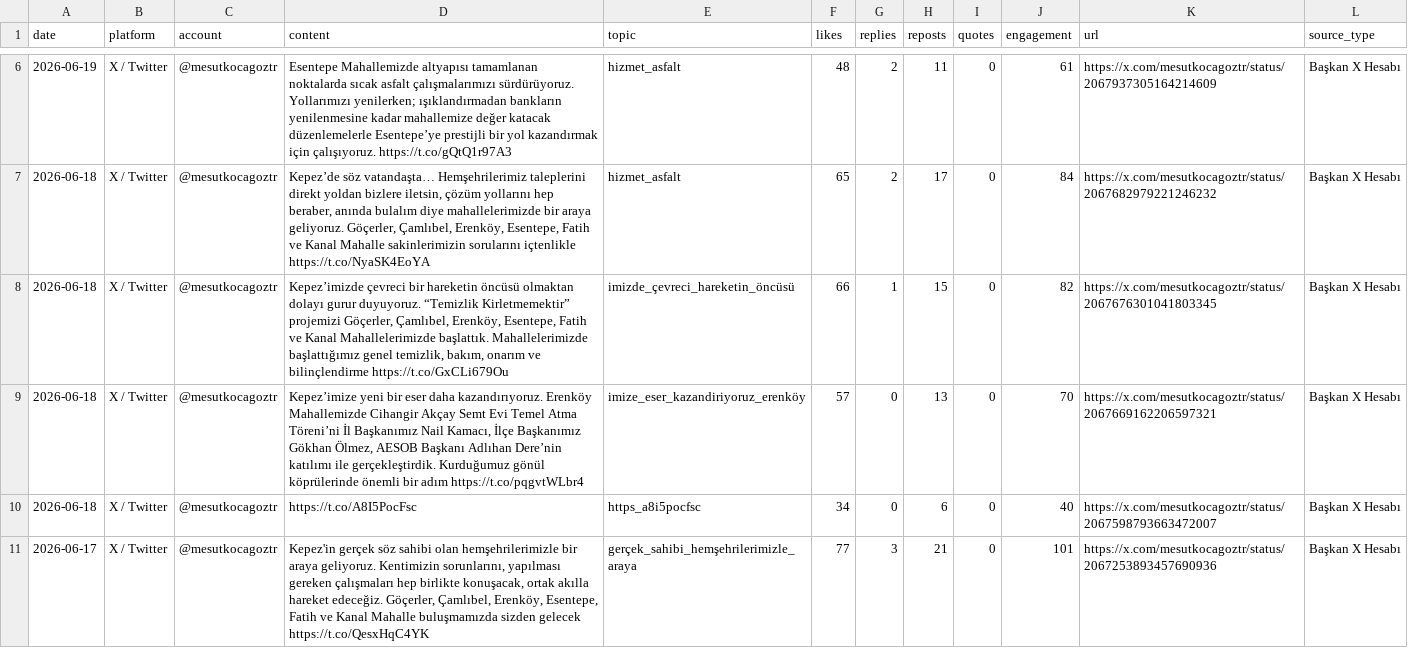
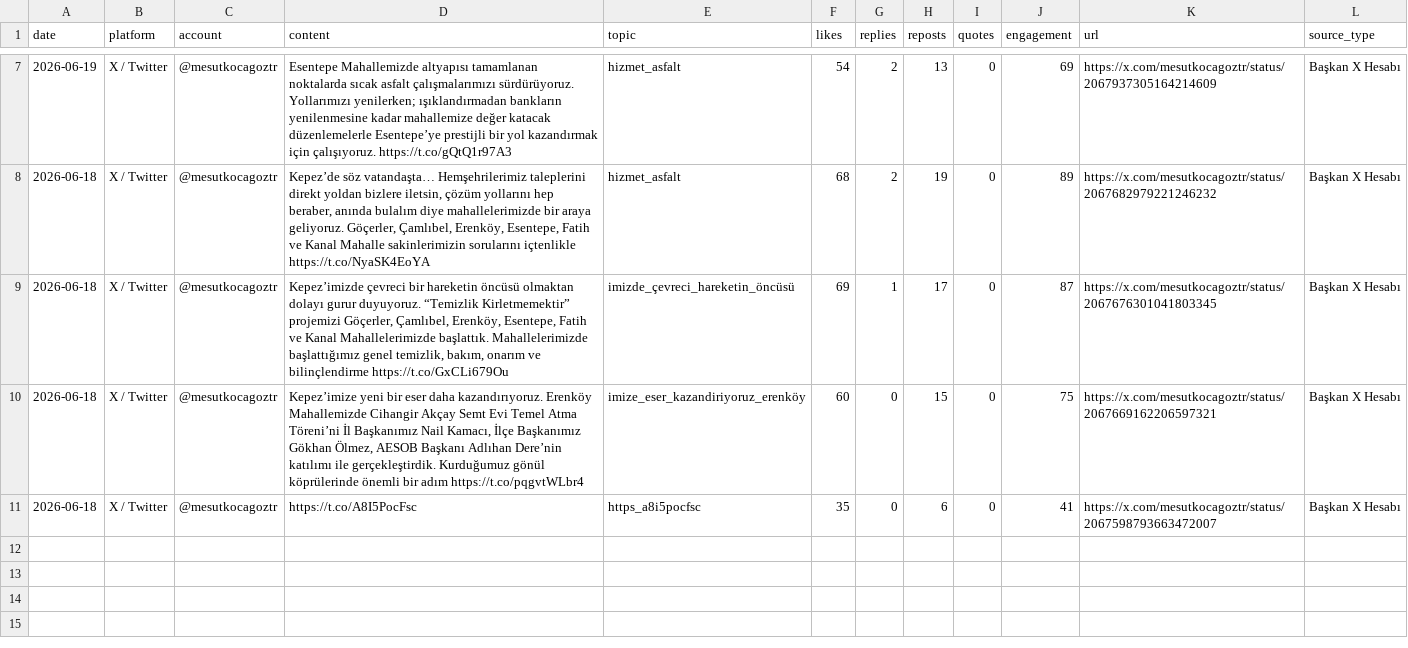
Before and after one commit to korayarhan/dijital-antalya-nabzi, a CSV file: data/auto_social/president_x_posts.csv, drawn as a sheet; only a part is shown, gaps mark what is left out; the diff covers the shown part only.

```diff
--- a/data/auto_social/president_x_posts.csv
+++ b/data/auto_social/president_x_posts.csv
@@ -6,6 +7,5 @@
-2026-06-19,X / Twitter,@mesutkocagoztr,Esentepe Mahallemizde altyapısı tamamlanan noktalarda sıcak asfalt çalışmalarımızı sürdürüyoruz.  Yollarımızı yenilerken; ışıklandırmadan bankların yenilenmesine kadar mahallemize değer katacak düzenlemelerle Esentepe’ye prestijli bir yol kazandırmak için çalışıyoruz. https://t.co/gQtQ1r97A3,hizmet_asfalt,48,2,11,0,61,https://x.com/mesutkocagoztr/status/2067937305164214609,Başkan X Hesabı
-2026-06-18,X / Twitter,@mesutkocagoztr,"Kepez’de söz vatandaşta…  Hemşehrilerimiz taleplerini direkt yoldan bizlere iletsin, çözüm yollarını hep beraber, anında bulalım diye mahallelerimizde bir araya geliyoruz.   Göçerler, Çamlıbel, Erenköy, Esentepe, Fatih ve Kanal Mahalle sakinlerimizin sorularını içtenlikle https://t.co/NyaSK4EoYA",hizmet_asfalt,65,2,17,0,84,https://x.com/mesutkocagoztr/status/2067682979221246232,Başkan X Hesabı
-2026-06-18,X / Twitter,@mesutkocagoztr,"Kepez’imizde çevreci bir hareketin öncüsü olmaktan dolayı gurur duyuyoruz.   “Temizlik Kirletmemektir” projemizi Göçerler, Çamlıbel, Erenköy, Esentepe, Fatih ve Kanal Mahallelerimizde başlattık. Mahallelerimizde başlattığımız genel temizlik, bakım, onarım ve bilinçlendirme https://t.co/GxCLi679Ou",imizde_çevreci_hareketin_öncüsü,66,1,15,0,82,https://x.com/mesutkocagoztr/status/2067676301041803345,Başkan X Hesabı
-2026-06-18,X / Twitter,@mesutkocagoztr,"Kepez’imize yeni bir eser daha kazandırıyoruz.   Erenköy Mahallemizde Cihangir Akçay Semt Evi Temel Atma Töreni’ni İl Başkanımız Nail Kamacı, İlçe Başkanımız Gökhan Ölmez, AESOB Başkanı Adlıhan Dere’nin katılımı ile gerçekleştirdik.   Kurduğumuz gönül köprülerinde önemli bir adım https://t.co/pqgvtWLbr4",imize_eser_kazandiriyoruz_erenköy,57,0,13,0,70,https://x.com/mesutkocagoztr/status/2067669162206597321,Başkan X Hesabı
-2026-06-18,X / Twitter,@mesutkocagoztr,https://t.co/A8I5PocFsc,https_a8i5pocfsc,34,0,6,0,40,https://x.com/mesutkocagoztr/status/2067598793663472007,Başkan X Hesabı
-2026-06-17,X / Twitter,@mesutkocagoztr,"Kepez'in gerçek söz sahibi olan hemşehrilerimizle bir araya geliyoruz.   Kentimizin sorunlarını, yapılması gereken çalışmaları hep birlikte konuşacak, ortak akılla hareket edeceğiz.  Göçerler, Çamlıbel, Erenköy, Esentepe, Fatih ve Kanal Mahalle buluşmamızda sizden gelecek https://t.co/QesxHqC4YK",gerçek_sahibi_hemşehrilerimizle_araya,77,3,21,0,101,https://x.com/mesutkocagoztr/status/2067253893457690936,Başkan X Hesabı
+2026-06-19,X / Twitter,@mesutkocagoztr,Esentepe Mahallemizde altyapısı tamamlanan noktalarda sıcak asfalt çalışmalarımızı sürdürüyoruz.  Yollarımızı yenilerken; ışıklandırmadan bankların yenilenmesine kadar mahallemize değer katacak düzenlemelerle Esentepe’ye prestijli bir yol kazandırmak için çalışıyoruz. https://t.co/gQtQ1r97A3,hizmet_asfalt,54,2,13,0,69,https://x.com/mesutkocagoztr/status/2067937305164214609,Başkan X Hesabı
+2026-06-18,X / Twitter,@mesutkocagoztr,"Kepez’de söz vatandaşta…  Hemşehrilerimiz taleplerini direkt yoldan bizlere iletsin, çözüm yollarını hep beraber, anında bulalım diye mahallelerimizde bir araya geliyoruz.   Göçerler, Çamlıbel, Erenköy, Esentepe, Fatih ve Kanal Mahalle sakinlerimizin sorularını içtenlikle https://t.co/NyaSK4EoYA",hizmet_asfalt,68,2,19,0,89,https://x.com/mesutkocagoztr/status/2067682979221246232,Başkan X Hesabı
+2026-06-18,X / Twitter,@mesutkocagoztr,"Kepez’imizde çevreci bir hareketin öncüsü olmaktan dolayı gurur duyuyoruz.   “Temizlik Kirletmemektir” projemizi Göçerler, Çamlıbel, Erenköy, Esentepe, Fatih ve Kanal Mahallelerimizde başlattık. Mahallelerimizde başlattığımız genel temizlik, bakım, onarım ve bilinçlendirme https://t.co/GxCLi679Ou",imizde_çevreci_hareketin_öncüsü,69,1,17,0,87,https://x.com/mesutkocagoztr/status/2067676301041803345,Başkan X Hesabı
+2026-06-18,X / Twitter,@mesutkocagoztr,"Kepez’imize yeni bir eser daha kazandırıyoruz.   Erenköy Mahallemizde Cihangir Akçay Semt Evi Temel Atma Töreni’ni İl Başkanımız Nail Kamacı, İlçe Başkanımız Gökhan Ölmez, AESOB Başkanı Adlıhan Dere’nin katılımı ile gerçekleştirdik.   Kurduğumuz gönül köprülerinde önemli bir adım https://t.co/pqgvtWLbr4",imize_eser_kazandiriyoruz_erenköy,60,0,15,0,75,https://x.com/mesutkocagoztr/status/2067669162206597321,Başkan X Hesabı
+2026-06-18,X / Twitter,@mesutkocagoztr,https://t.co/A8I5PocFsc,https_a8i5pocfsc,35,0,6,0,41,https://x.com/mesutkocagoztr/status/2067598793663472007,Başkan X Hesabı
```
Also changed, not shown: 1 added row and 10 edited cells elsewhere in this file, data/archive/daily_decision_log.csv, data/auto_social/president_x_replies.csv, 12 other files.
